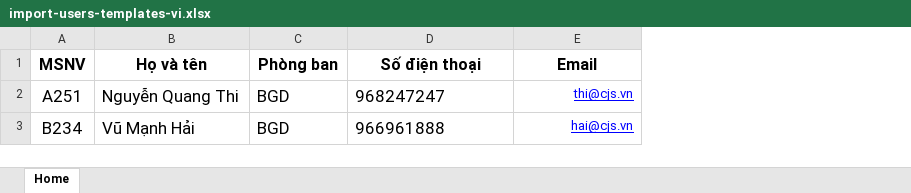
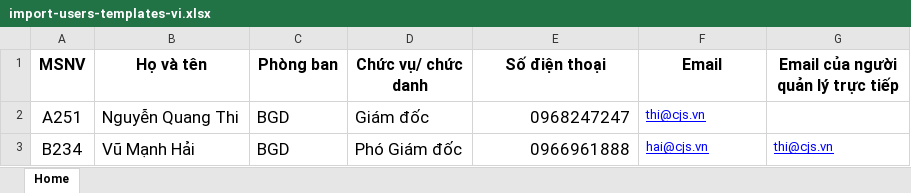
Before and after one commit to NMNguyen/Nguyennm.github.io, an Excel workbook: public/templates/import-users-templates-vi.xlsx, sheet Home, drawn as a sheet; values as stored, in another font and other column widths than the file's, no borders; addresses are those after the commit; the diff names each change by its address in the sheet, - before the commit and + after, or states it on an @@ line.

```diff
--- a/public/templates/import-users-templates-vi.xlsx (sheet Home)
+++ b/public/templates/import-users-templates-vi.xlsx (sheet Home)
+column D (Chức vụ/ chức danh), rows 2-3: Giám đốc | Phó Giám đốc
+column G, rows 1-3: Email của người quản lý trực tiếp |  | thi@cjs.vn
-E2 (Số điện thoại): 968247247
+E2 (Số điện thoại): 0968247247
-E2:E3 alignment: left
+E2:E3 alignment: right
-F2:F3 alignment: right
+F2:F3 alignment: left
-E3 (Số điện thoại): 966961888
+E3 (Số điện thoại): 0966961888
```
Also changed, not shown: public/templates/import-kpi-v6-vi.xlsx, 22 other files.
